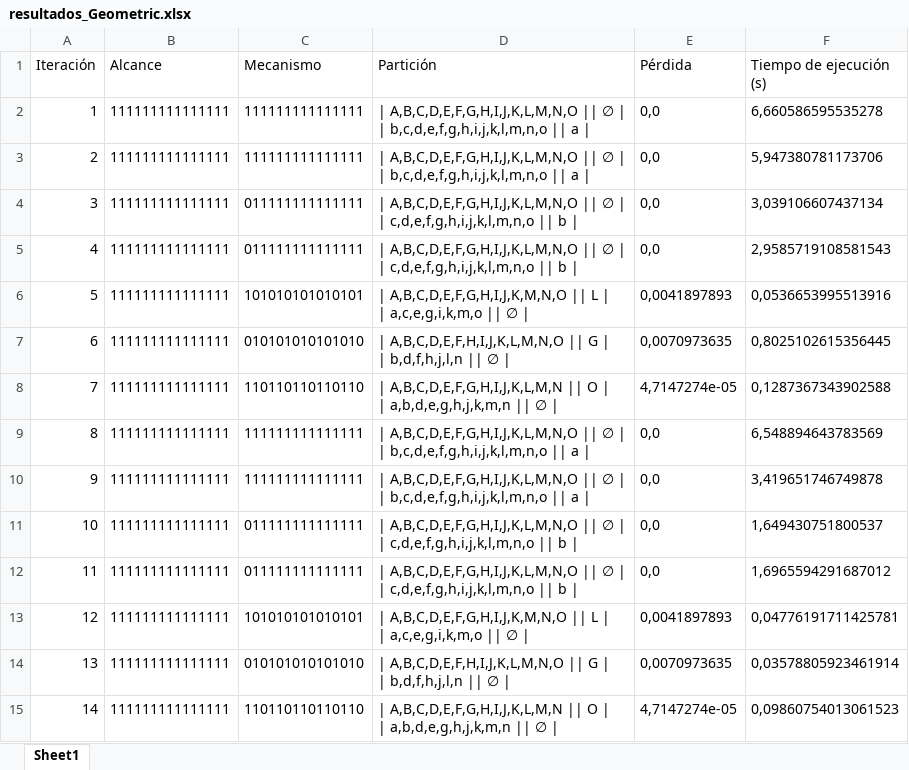
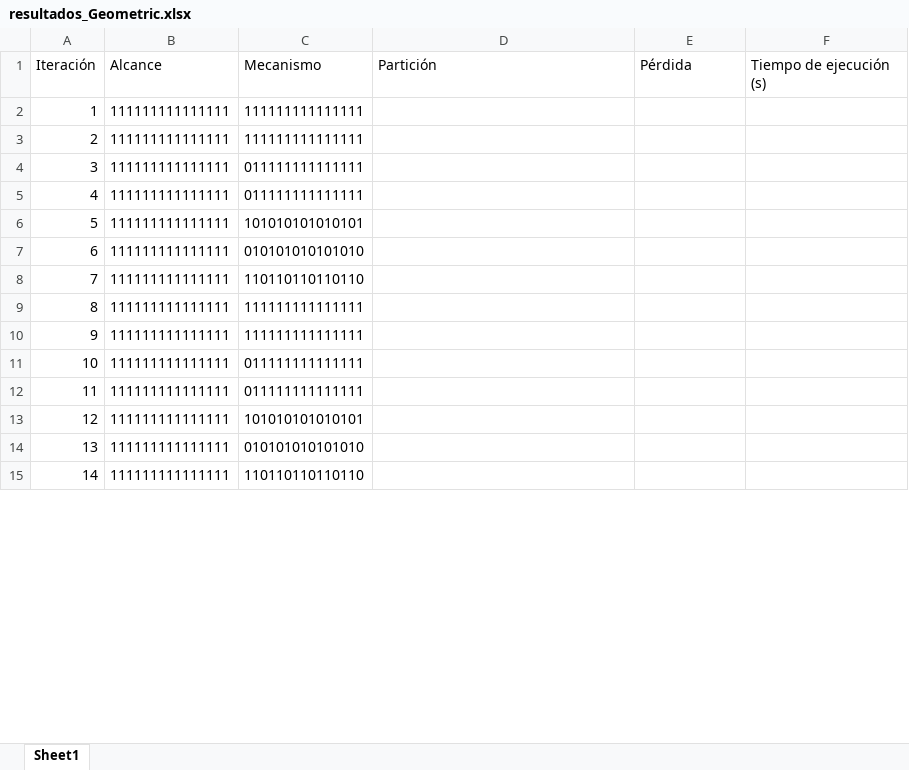
Before and after one commit to juanchito1234/proyecto_analisis, an Excel workbook: GeoMIP/results/resultados_Geometric.xlsx, sheet Sheet1, drawn as a sheet; only a part is shown; values as stored, in another font and other column widths than the file's, no borders; ↵ is a line break in a cell; the diff covers the shown part only; the diff names each change by its address in the sheet, - before the commit and + after, or states it on an @@ line.

```diff
--- a/GeoMIP/results/resultados_Geometric.xlsx (sheet Sheet1)
+++ b/GeoMIP/results/resultados_Geometric.xlsx (sheet Sheet1)
-D2:D3 (Partición): | A,B,C,D,E,F,G,H,I,J,K,L,M,N,O || ∅ | ↵ | b,c,d,e,f,g,h,i,j,k,l,m,n,o || a |
+D2:D3 (Partición): (empty)
-E2:E5 (Pérdida): 0,0
+E2:E5 (Pérdida): (empty)
-F2 (Tiempo de ejecución (s)): 6,660586595535278
+F2 (Tiempo de ejecución (s)): (empty)
-F3 (Tiempo de ejecución (s)): 5,947380781173706
+F3 (Tiempo de ejecución (s)): (empty)
-D4:D5 (Partición): | A,B,C,D,E,F,G,H,I,J,K,L,M,N,O || ∅ | ↵ | c,d,e,f,g,h,i,j,k,l,m,n,o || b |
+D4:D5 (Partición): (empty)
-F4 (Tiempo de ejecución (s)): 3,039106607437134
+F4 (Tiempo de ejecución (s)): (empty)
-F5 (Tiempo de ejecución (s)): 2,9585719108581543
+F5 (Tiempo de ejecución (s)): (empty)
-D6 (Partición): | A,B,C,D,E,F,G,H,I,J,K,M,N,O || L | ↵ | a,c,e,g,i,k,m,o || ∅ |
+D6 (Partición): (empty)
-E6 (Pérdida): 0,0041897893
+E6 (Pérdida): (empty)
-F6 (Tiempo de ejecución (s)): 0,0536653995513916
+F6 (Tiempo de ejecución (s)): (empty)
-D7 (Partición): | A,B,C,D,E,F,H,I,J,K,L,M,N,O || G | ↵ | b,d,f,h,j,l,n || ∅ |
+D7 (Partición): (empty)
-E7 (Pérdida): 0,0070973635
+E7 (Pérdida): (empty)
-F7 (Tiempo de ejecución (s)): 0,8025102615356445
+F7 (Tiempo de ejecución (s)): (empty)
-D8 (Partición): | A,B,C,D,E,F,G,H,I,J,K,L,M,N || O | ↵ | a,b,d,e,g,h,j,k,m,n || ∅ |
+D8 (Partición): (empty)
-E8 (Pérdida): 4,7147274e-05
+E8 (Pérdida): (empty)
-F8 (Tiempo de ejecución (s)): 0,1287367343902588
+F8 (Tiempo de ejecución (s)): (empty)
-D9:D10 (Partición): | A,B,C,D,E,F,G,H,I,J,K,L,M,N,O || ∅ | ↵ | b,c,d,e,f,g,h,i,j,k,l,m,n,o || a |
+D9:D10 (Partición): (empty)
-E9:E12 (Pérdida): 0,0
+E9:E12 (Pérdida): (empty)
-F9 (Tiempo de ejecución (s)): 6,548894643783569
+F9 (Tiempo de ejecución (s)): (empty)
-F10 (Tiempo de ejecución (s)): 3,419651746749878
+F10 (Tiempo de ejecución (s)): (empty)
-D11:D12 (Partición): | A,B,C,D,E,F,G,H,I,J,K,L,M,N,O || ∅ | ↵ | c,d,e,f,g,h,i,j,k,l,m,n,o || b |
+D11:D12 (Partición): (empty)
-F11 (Tiempo de ejecución (s)): 1,649430751800537
+F11 (Tiempo de ejecución (s)): (empty)
-F12 (Tiempo de ejecución (s)): 1,6965594291687012
+F12 (Tiempo de ejecución (s)): (empty)
-D13 (Partición): | A,B,C,D,E,F,G,H,I,J,K,M,N,O || L | ↵ | a,c,e,g,i,k,m,o || ∅ |
+D13 (Partición): (empty)
-E13 (Pérdida): 0,0041897893
+E13 (Pérdida): (empty)
-F13 (Tiempo de ejecución (s)): 0,04776191711425781
+F13 (Tiempo de ejecución (s)): (empty)
-D14 (Partición): | A,B,C,D,E,F,H,I,J,K,L,M,N,O || G | ↵ | b,d,f,h,j,l,n || ∅ |
+D14 (Partición): (empty)
-E14 (Pérdida): 0,0070973635
+E14 (Pérdida): (empty)
-F14 (Tiempo de ejecución (s)): 0,03578805923461914
+F14 (Tiempo de ejecución (s)): (empty)
-D15 (Partición): | A,B,C,D,E,F,G,H,I,J,K,L,M,N || O | ↵ | a,b,d,e,g,h,j,k,m,n || ∅ |
+D15 (Partición): (empty)
-E15 (Pérdida): 4,7147274e-05
+E15 (Pérdida): (empty)
-F15 (Tiempo de ejecución (s)): 0,09860754013061523
+F15 (Tiempo de ejecución (s)): (empty)
```
Also changed, not shown: 108 edited cells elsewhere in this sheet, 17 other files.
